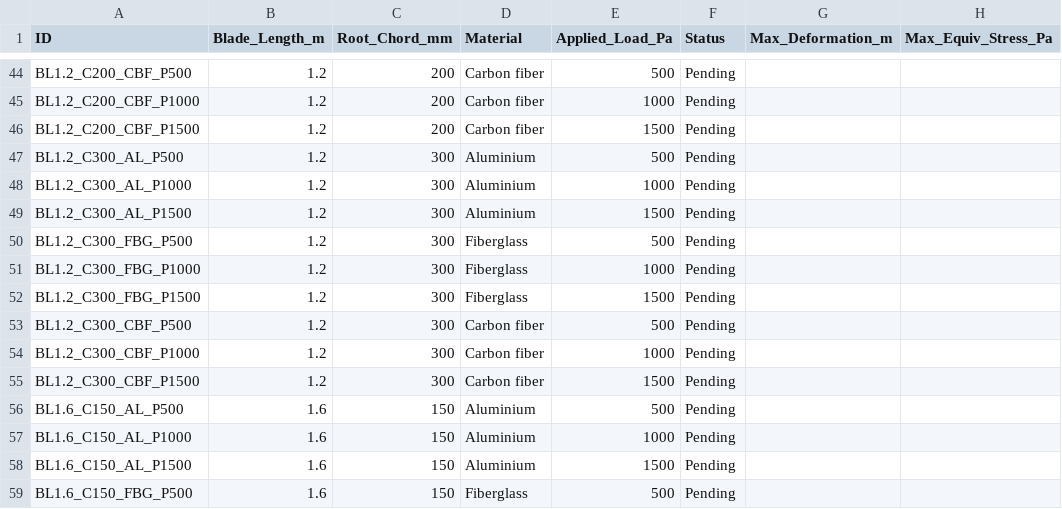
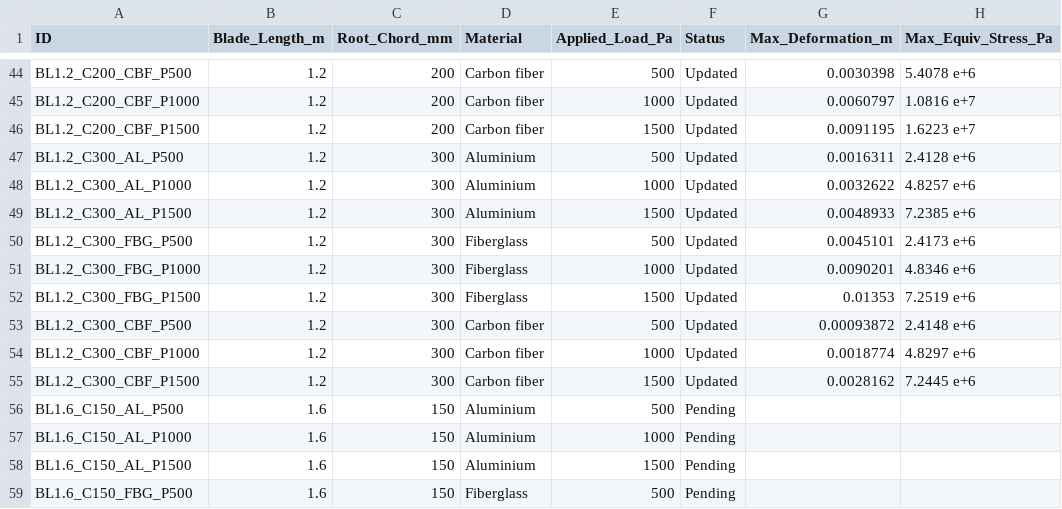
Before and after one commit to AMGhalcyon/Wind_Turbine_Project, a CSV file: Dataset/simulation_matrix_updated_info.csv, drawn as a sheet; only a part is shown, gaps mark what is left out; the diff covers the shown part only; the diff names each change by its address in the sheet, - before the commit and + after, or states it on an @@ line.

```diff
--- a/Dataset/simulation_matrix_updated_info.csv
+++ b/Dataset/simulation_matrix_updated_info.csv
-F44:F55 (Status): Pending
+F44:F55 (Status): Updated
-G44 (Max_Deformation_m): (empty)
+G44 (Max_Deformation_m): 0.0030398
-H44 (Max_Equiv_Stress_Pa): (empty)
+H44 (Max_Equiv_Stress_Pa): 5.4078 e+6
-G45 (Max_Deformation_m): (empty)
+G45 (Max_Deformation_m): 0.0060797
-H45 (Max_Equiv_Stress_Pa): (empty)
+H45 (Max_Equiv_Stress_Pa): 1.0816 e+7
-G46 (Max_Deformation_m): (empty)
+G46 (Max_Deformation_m): 0.0091195
-H46 (Max_Equiv_Stress_Pa): (empty)
+H46 (Max_Equiv_Stress_Pa): 1.6223 e+7
-G47 (Max_Deformation_m): (empty)
+G47 (Max_Deformation_m): 0.0016311
-H47 (Max_Equiv_Stress_Pa): (empty)
+H47 (Max_Equiv_Stress_Pa): 2.4128 e+6
-G48 (Max_Deformation_m): (empty)
+G48 (Max_Deformation_m): 0.0032622
-H48 (Max_Equiv_Stress_Pa): (empty)
+H48 (Max_Equiv_Stress_Pa): 4.8257 e+6
-G49 (Max_Deformation_m): (empty)
+G49 (Max_Deformation_m): 0.0048933
-H49 (Max_Equiv_Stress_Pa): (empty)
+H49 (Max_Equiv_Stress_Pa): 7.2385 e+6
-G50 (Max_Deformation_m): (empty)
+G50 (Max_Deformation_m): 0.0045101
-H50 (Max_Equiv_Stress_Pa): (empty)
+H50 (Max_Equiv_Stress_Pa): 2.4173 e+6
-G51 (Max_Deformation_m): (empty)
+G51 (Max_Deformation_m): 0.0090201
-H51 (Max_Equiv_Stress_Pa): (empty)
+H51 (Max_Equiv_Stress_Pa): 4.8346 e+6
-G52 (Max_Deformation_m): (empty)
+G52 (Max_Deformation_m): 0.01353
-H52 (Max_Equiv_Stress_Pa): (empty)
+H52 (Max_Equiv_Stress_Pa): 7.2519 e+6
-G53 (Max_Deformation_m): (empty)
+G53 (Max_Deformation_m): 0.00093872
-H53 (Max_Equiv_Stress_Pa): (empty)
+H53 (Max_Equiv_Stress_Pa): 2.4148 e+6
-G54 (Max_Deformation_m): (empty)
+G54 (Max_Deformation_m): 0.0018774
-H54 (Max_Equiv_Stress_Pa): (empty)
+H54 (Max_Equiv_Stress_Pa): 4.8297 e+6
-G55 (Max_Deformation_m): (empty)
+G55 (Max_Deformation_m): 0.0028162
-H55 (Max_Equiv_Stress_Pa): (empty)
+H55 (Max_Equiv_Stress_Pa): 7.2445 e+6
```
Also changed, not shown: 45 edited cells elsewhere in this file, 6 other files.
